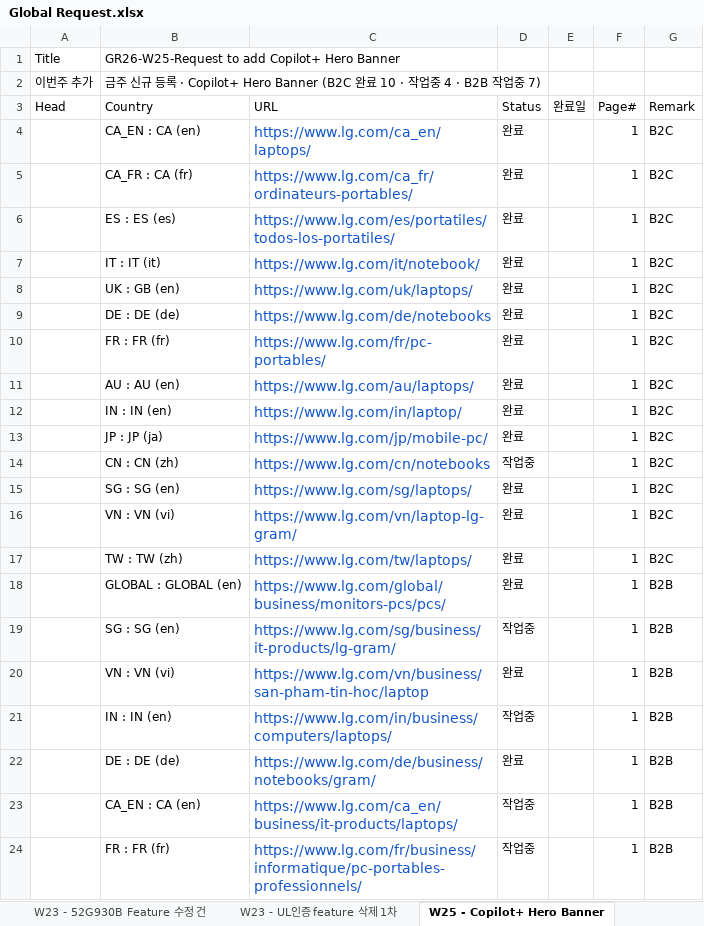
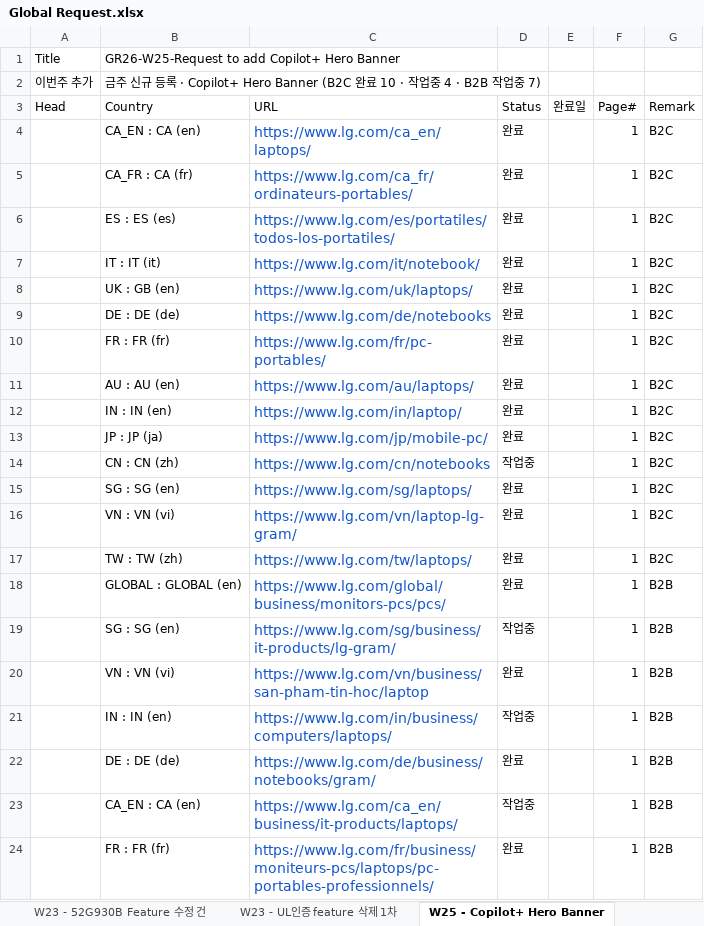
Before and after one commit to towdew/hs-dashboard, an Excel workbook: it/Global Request.xlsx, sheet W25 - Copilot+ Hero Banner, drawn as a sheet; values as stored, in another font and other column widths than the file's, no borders; the diff names each change by its address in the sheet, - before the commit and + after, or states it on an @@ line.

```diff
--- a/it/Global Request.xlsx (sheet W25 - Copilot+ Hero Banner)
+++ b/it/Global Request.xlsx (sheet W25 - Copilot+ Hero Banner)
-C24 (URL): https://www.lg.com/fr/business/informatique/pc-portables-professionnels/
+C24 (URL): https://www.lg.com/fr/business/moniteurs-pcs/laptops/pc-portables-professionnels/
-D24 (Status): 작업중
+D24 (Status): 완료
```
